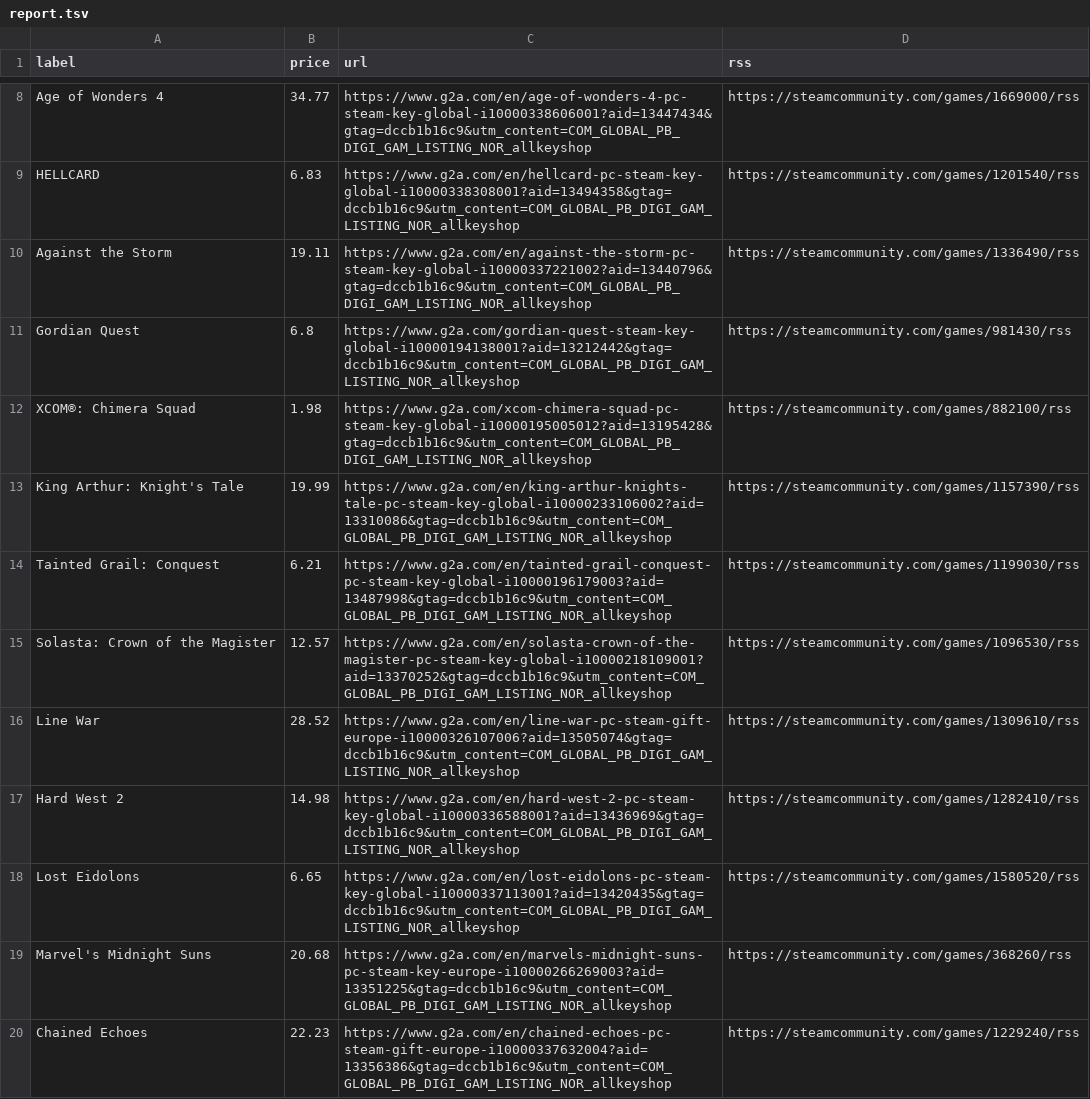
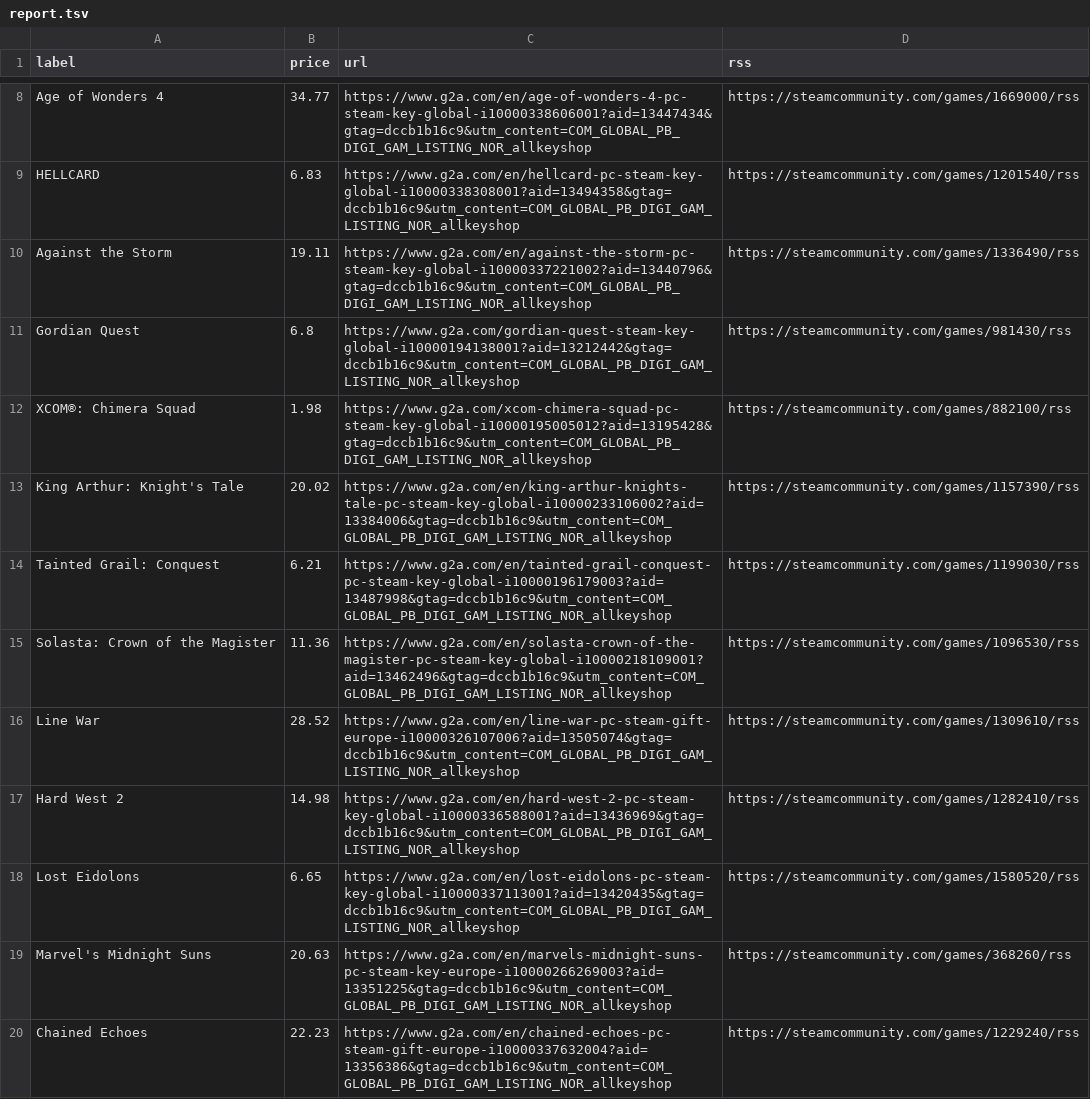
Before and after one commit to ste-xx/steam-price-watcher, a TSV file: report.tsv, drawn as a sheet; only a part is shown, gaps mark what is left out; the diff covers the shown part only.

Commit message:
Commit from GitHub Actions (Steam Watch Report)

```diff
--- a/report.tsv
+++ b/report.tsv
@@ -12,5 +12,5 @@ Gordian Quest	6.8	https://www.g2a.com/gordian-quest-steam-key-global-i1000019413
 XCOM®: Chimera Squad	1.98	https://www.g2a.com/xcom-chimera-squad-pc-steam-key-global-i10000195005012?aid=13195428&gtag=dccb1b16c9&utm_content=COM_GLOBAL_PB_DIGI_GAM_LISTING_NOR_allkeyshop	https://steamcommunity.com/games/882100/rss
-King Arthur: Knight's Tale	19.99	https://www.g2a.com/en/king-arthur-knights-tale-pc-steam-key-global-i10000233106002?aid=13310086&gtag=dccb1b16c9&utm_content=COM_GLOBAL_PB_DIGI_GAM_LISTING_NOR_allkeyshop	https://steamcommunity.com/games/1157390/rss
+King Arthur: Knight's Tale	20.02	https://www.g2a.com/en/king-arthur-knights-tale-pc-steam-key-global-i10000233106002?aid=13384006&gtag=dccb1b16c9&utm_content=COM_GLOBAL_PB_DIGI_GAM_LISTING_NOR_allkeyshop	https://steamcommunity.com/games/1157390/rss
 Tainted Grail: Conquest	6.21	https://www.g2a.com/en/tainted-grail-conquest-pc-steam-key-global-i10000196179003?aid=13487998&gtag=dccb1b16c9&utm_content=COM_GLOBAL_PB_DIGI_GAM_LISTING_NOR_allkeyshop	https://steamcommunity.com/games/1199030/rss
-Solasta: Crown of the Magister	12.57	https://www.g2a.com/en/solasta-crown-of-the-magister-pc-steam-key-global-i10000218109001?aid=13370252&gtag=dccb1b16c9&utm_content=COM_GLOBAL_PB_DIGI_GAM_LISTING_NOR_allkeyshop	https://steamcommunity.com/games/1096530/rss
+Solasta: Crown of the Magister	11.36	https://www.g2a.com/en/solasta-crown-of-the-magister-pc-steam-key-global-i10000218109001?aid=13462496&gtag=dccb1b16c9&utm_content=COM_GLOBAL_PB_DIGI_GAM_LISTING_NOR_allkeyshop	https://steamcommunity.com/games/1096530/rss
 Line War	28.52	https://www.g2a.com/en/line-war-pc-steam-gift-europe-i10000326107006?aid=13505074&gtag=dccb1b16c9&utm_content=COM_GLOBAL_PB_DIGI_GAM_LISTING_NOR_allkeyshop	https://steamcommunity.com/games/1309610/rss
@@ -18,3 +18,3 @@ Hard West 2	14.98	https://www.g2a.com/en/hard-west-2-pc-steam-key-global-i100003
 Lost Eidolons	6.65	https://www.g2a.com/en/lost-eidolons-pc-steam-key-global-i10000337113001?aid=13420435&gtag=dccb1b16c9&utm_content=COM_GLOBAL_PB_DIGI_GAM_LISTING_NOR_allkeyshop	https://steamcommunity.com/games/1580520/rss
-Marvel's Midnight Suns	20.68	https://www.g2a.com/en/marvels-midnight-suns-pc-steam-key-europe-i10000266269003?aid=13351225&gtag=dccb1b16c9&utm_content=COM_GLOBAL_PB_DIGI_GAM_LISTING_NOR_allkeyshop	https://steamcommunity.com/games/368260/rss
+Marvel's Midnight Suns	20.63	https://www.g2a.com/en/marvels-midnight-suns-pc-steam-key-europe-i10000266269003?aid=13351225&gtag=dccb1b16c9&utm_content=COM_GLOBAL_PB_DIGI_GAM_LISTING_NOR_allkeyshop	https://steamcommunity.com/games/368260/rss
 Chained Echoes	22.23	https://www.g2a.com/en/chained-echoes-pc-steam-gift-europe-i10000337632004?aid=13356386&gtag=dccb1b16c9&utm_content=COM_GLOBAL_PB_DIGI_GAM_LISTING_NOR_allkeyshop	https://steamcommunity.com/games/1229240/rss
```
Also changed, not shown: 5 edited cells elsewhere in this file, 1 other file.
